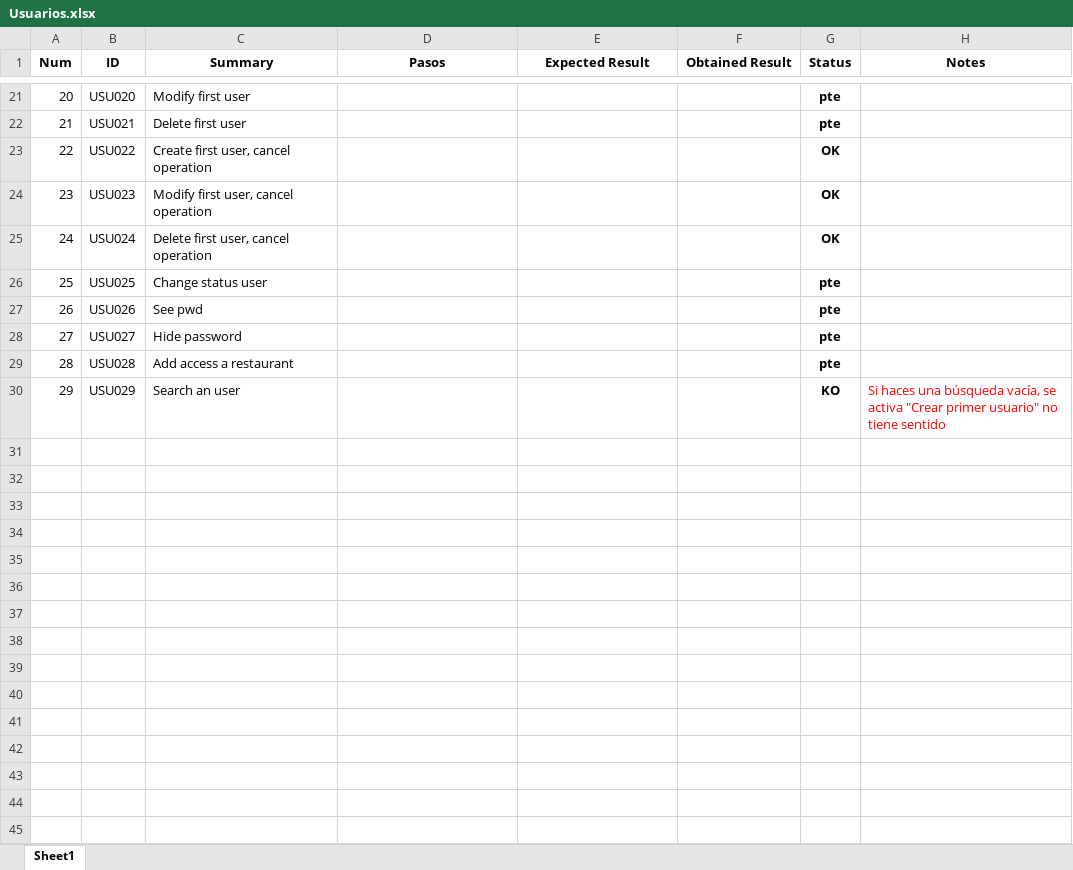
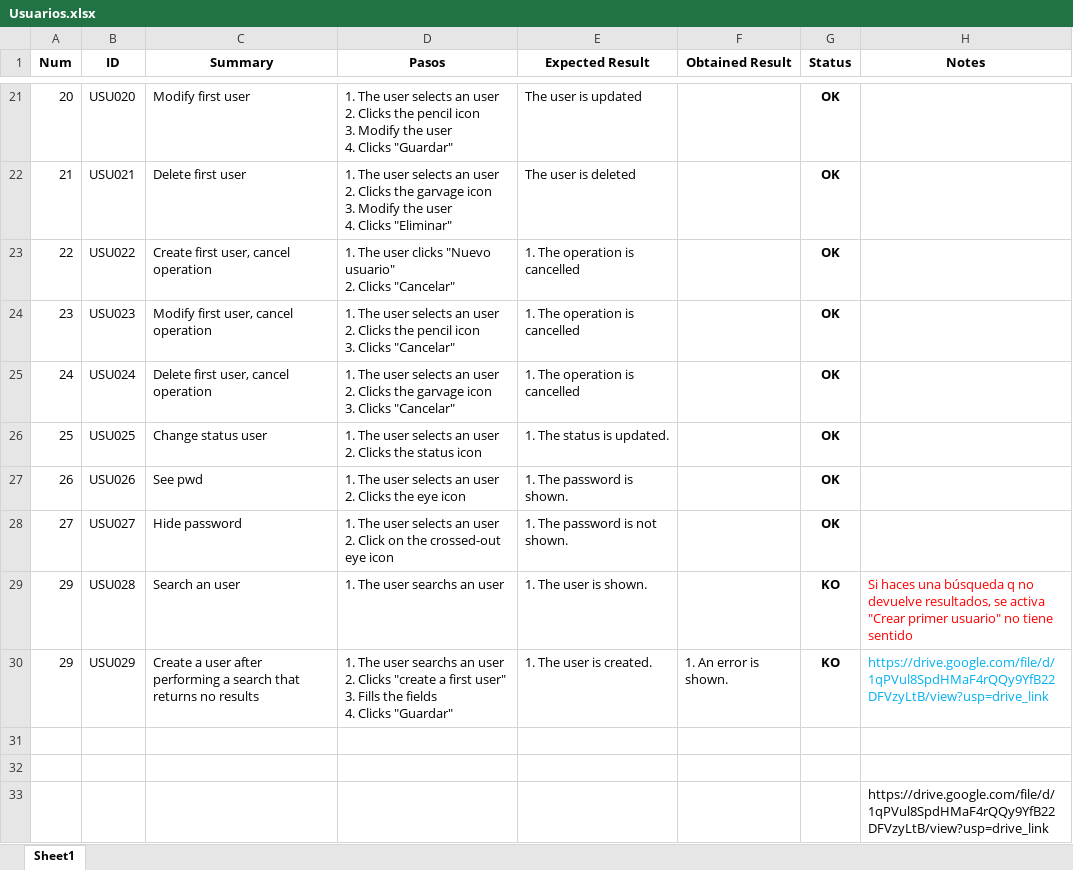
Before and after one commit to ngp223/Kovai, an Excel workbook: Web/TestCases/Usuarios.xlsx, sheet Sheet1, drawn as a sheet; only a part is shown, gaps mark what is left out; values as stored, in another font and other column widths than the file's, no borders; conditional formats not drawn; removed rows and columns are numbered as before the commit, all else as after; ↵ is a line break in a cell; the diff covers the shown part only; the diff names each change by its address in the sheet, - before the commit and + after, or states it on an @@ line.

Commit message:
Tests actualizados: usuarios

```diff
--- a/Web/TestCases/Usuarios.xlsx (sheet Sheet1)
+++ b/Web/TestCases/Usuarios.xlsx (sheet Sheet1)
-D21 (Pasos): (empty)
+D21 (Pasos): 1. The user selects an user ↵ 2. Clicks the pencil icon ↵ 3. Modify the user ↵ 4. Clicks "Guardar"
-E21 (Expected Result): (empty)
+E21 (Expected Result): The user is updated
-G21:G22 (Status): pte
+G21:G22 (Status): OK
-D22 (Pasos): (empty)
+D22 (Pasos): 1. The user selects an user ↵ 2. Clicks the garvage icon ↵ 3. Modify the user ↵ 4. Clicks "Eliminar"
-E22 (Expected Result): (empty)
+E22 (Expected Result): The user is deleted
-D23 (Pasos): (empty)
+D23 (Pasos): 1. The user clicks "Nuevo usuario" ↵ 2. Clicks "Cancelar"
-E23:E25 (Expected Result): (empty)
+E23:E25 (Expected Result): 1. The operation is cancelled
-D24 (Pasos): (empty)
+D24 (Pasos): 1. The user selects an user ↵ 2. Clicks the pencil icon ↵ 3. Clicks "Cancelar"
-D25 (Pasos): (empty)
+D25 (Pasos): 1. The user selects an user ↵ 2. Clicks the garvage icon ↵ 3. Clicks "Cancelar"
-D26 (Pasos): (empty)
+D26 (Pasos): 1. The user selects an user ↵ 2. Clicks the status icon
-E26 (Expected Result): (empty)
+E26 (Expected Result): 1. The status is updated.
-G26:G28 (Status): pte
+G26:G28 (Status): OK
-D27 (Pasos): (empty)
+D27 (Pasos): 1. The user selects an user ↵ 2. Clicks the eye icon
-E27 (Expected Result): (empty)
+E27 (Expected Result): 1. The password is shown.
-D28 (Pasos): (empty)
+D28 (Pasos): 1. The user selects an user ↵ 2. Click on the crossed-out eye icon
-E28 (Expected Result): (empty)
+E28 (Expected Result): 1. The password is not shown.
-row 29: 28 | USU028 | Add access a restaurant |  |  |  | pte
-B29 (ID): USU029
+B29 (ID): USU028
-D29 (Pasos): (empty)
+D29 (Pasos): 1. The user searchs an user
-E29 (Expected Result): (empty)
+E29 (Expected Result): 1. The user is shown.
-H29 (Notes): …una búsqueda vacía, se activa…
+H29 (Notes): …una búsqueda q no devuelve resultados, se activa…
+row 30: 29 | USU029 | Create a user after performing a search that returns no results | 1. The user searchs an user ↵ 2. Clicks "create a first user" ↵ 3. Fills the fields ↵ 4. Clicks "Guardar" | 1. The user is created. | 1. An error is shown. | KO | https://drive.google.com/file/d/1qPVul8SpdHMaF4rQQy9YfB22DFVzyLtB/view?usp=drive_link
+row 31: (empty)
+row 32: (empty)
+row 33:  |  |  |  |  |  |  | https://drive.google.com/file/d/1qPVul8SpdHMaF4rQQy9YfB22DFVzyLtB/view?usp=drive_link
```
Also changed, not shown: 41 edited cells elsewhere in this sheet.
